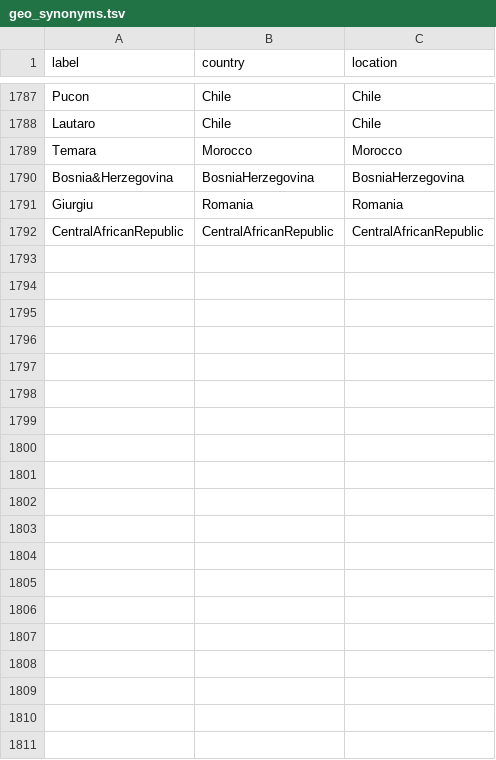
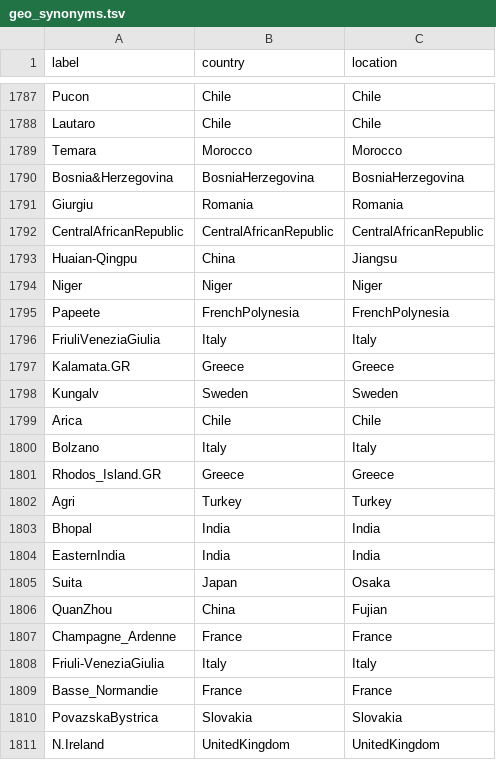
Before and after one commit to blab/nextflu, a TSV file: augur/source-data/geo_synonyms.tsv, drawn as a sheet; only a part is shown, gaps mark what is left out; the diff covers the shown part only.

Commit message:
Update geo synonyms.

```diff
--- a/augur/source-data/geo_synonyms.tsv
+++ b/augur/source-data/geo_synonyms.tsv
@@ -1792 +1792,20 @@ Giurgiu	Romania	Romania
 CentralAfricanRepublic	CentralAfricanRepublic	CentralAfricanRepublic
+Huaian-Qingpu	China	Jiangsu
+Niger	Niger	Niger
+Papeete	FrenchPolynesia	FrenchPolynesia
+FriuliVeneziaGiulia	Italy	Italy
+Kalamata.GR	Greece	Greece
+Kungalv	Sweden	Sweden
+Arica	Chile	Chile
+Bolzano	Italy	Italy
+Rhodos_Island.GR	Greece	Greece
+Agri	Turkey	Turkey
+Bhopal	India	India
+EasternIndia	India	India
+Suita	Japan	Osaka
+QuanZhou	China	Fujian
+Champagne_Ardenne	France	France
+Friuli-VeneziaGiulia	Italy	Italy
+Basse_Normandie	France	France
+PovazskaBystrica	Slovakia	Slovakia
+N.Ireland	UnitedKingdom	UnitedKingdom
```
Also changed, not shown: 11 added rows elsewhere in this file, augur/source-data/geo_regions.tsv.
